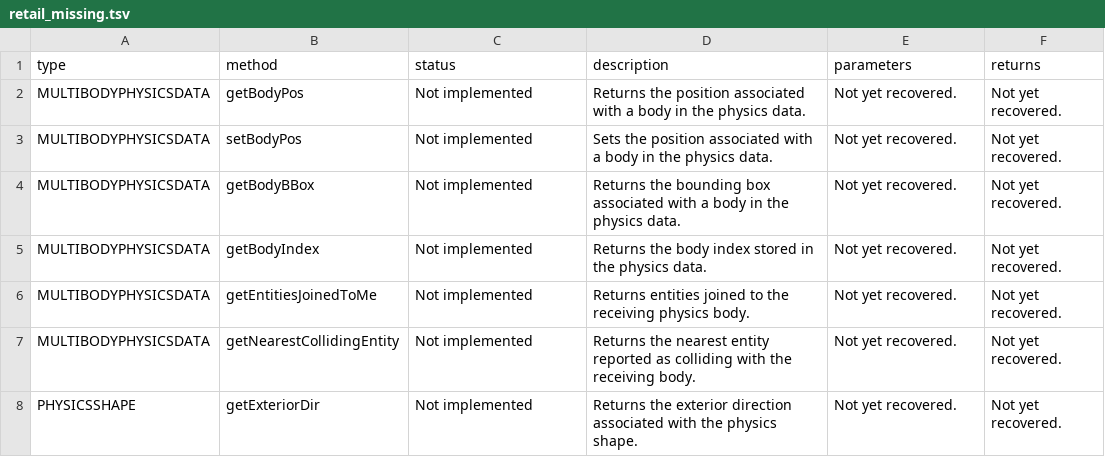
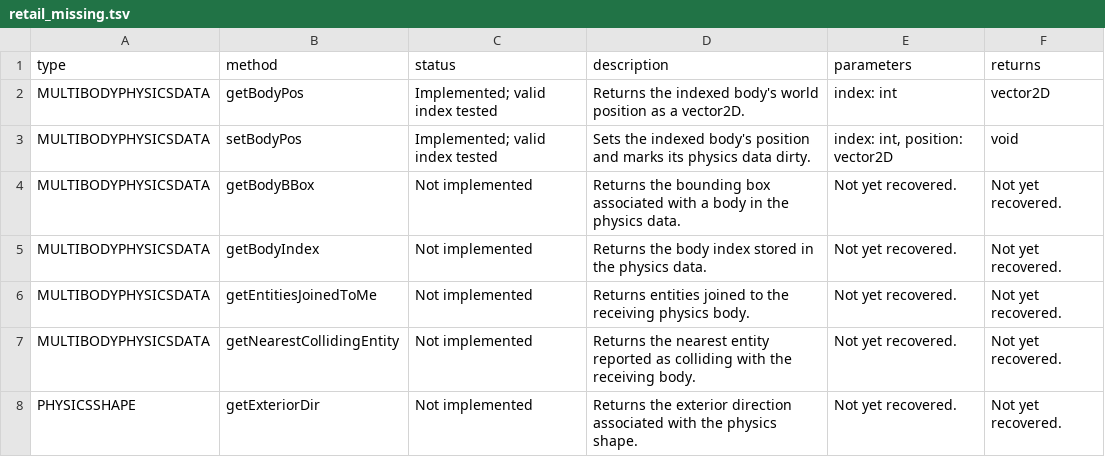
Before and after one commit to Kalixtan/OpenEggEngine, a TSV file: docs/api/retail_missing.tsv, drawn as a sheet.

Commit message:
fix(physics): add indexed body position APIs

```diff
--- a/docs/api/retail_missing.tsv
+++ b/docs/api/retail_missing.tsv
@@ -1,4 +1,4 @@
 type	method	status	description	parameters	returns
-MULTIBODYPHYSICSDATA	getBodyPos	Not implemented	Returns the position associated with a body in the physics data.	Not yet recovered.	Not yet recovered.
-MULTIBODYPHYSICSDATA	setBodyPos	Not implemented	Sets the position associated with a body in the physics data.	Not yet recovered.	Not yet recovered.
+MULTIBODYPHYSICSDATA	getBodyPos	Implemented; valid index tested	Returns the indexed body's world position as a vector2D.	index: int	vector2D
+MULTIBODYPHYSICSDATA	setBodyPos	Implemented; valid index tested	Sets the indexed body's position and marks its physics data dirty.	index: int, position: vector2D	void
 MULTIBODYPHYSICSDATA	getBodyBBox	Not implemented	Returns the bounding box associated with a body in the physics data.	Not yet recovered.	Not yet recovered.
```
Also changed, not shown: 5 other files.
